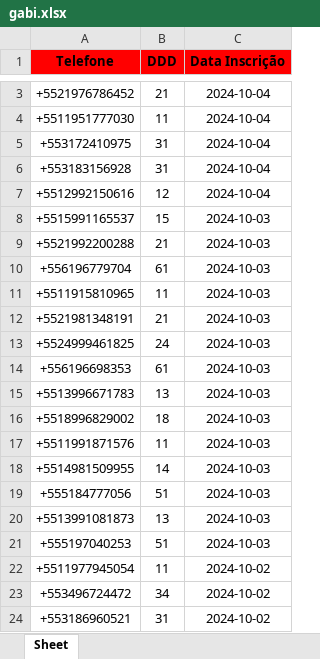
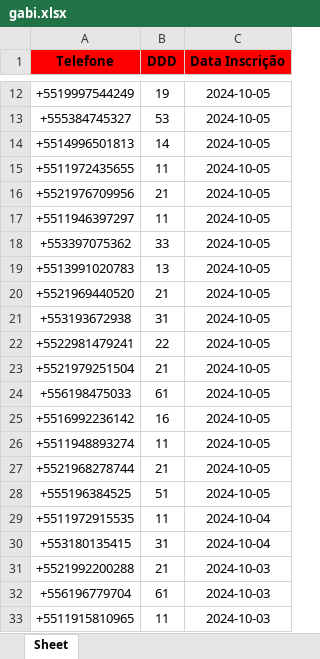
Before and after one commit to solucionai/dashboard, an Excel workbook: gabi.xlsx, sheet Sheet, drawn as a sheet; only a part is shown, gaps mark what is left out; the shorter side is filled out with more unchanged rows; values as stored, in another font and other column widths than the file's, no borders; removed rows and columns are numbered as before the commit, all else as after; the diff covers the shown part only; the diff names each change by its address in the sheet, - before the commit and + after, or states it on an @@ line.

```diff
--- a/gabi.xlsx (sheet Sheet)
+++ b/gabi.xlsx (sheet Sheet)
+row 12: +5519997544249 | 19 | 2024-10-05
+row 13: +555384745327 | 53 | 2024-10-05
+row 14: +5514996501813 | 14 | 2024-10-05
+row 15: +5511972435655 | 11 | 2024-10-05
-A16 (Telefone): +5521976786452
+A16 (Telefone): +5521976709956
-C16 (Data Inscrição): 2024-10-04
+C16 (Data Inscrição): 2024-10-05
+row 17: +5511946397297 | 11 | 2024-10-05
+row 18: +553397075362 | 33 | 2024-10-05
+row 19: +5513991020783 | 13 | 2024-10-05
+row 20: +5521969440520 | 21 | 2024-10-05
+row 21: +553193672938 | 31 | 2024-10-05
+row 22: +5522981479241 | 22 | 2024-10-05
+row 23: +5521979251504 | 21 | 2024-10-05
+row 24: +556198475033 | 61 | 2024-10-05
+row 25: +5516992236142 | 16 | 2024-10-05
+row 26: +5511948893274 | 11 | 2024-10-05
+row 27: +5521968278744 | 21 | 2024-10-05
+row 28: +555196384525 | 51 | 2024-10-05
-A29 (Telefone): +5511951777030
+A29 (Telefone): +5511972915535
-A30 (Telefone): +553172410975
+A30 (Telefone): +553180135415
-row 6: +553183156928 | 31 | 2024-10-04
-row 7: +5512992150616 | 12 | 2024-10-04
-row 8: +5515991165537 | 15 | 2024-10-03
```
Also changed, not shown: 10 added rows and 1 removed row elsewhere in this sheet, contratog.xlsx, contratoh.xlsx, 2 other files.
